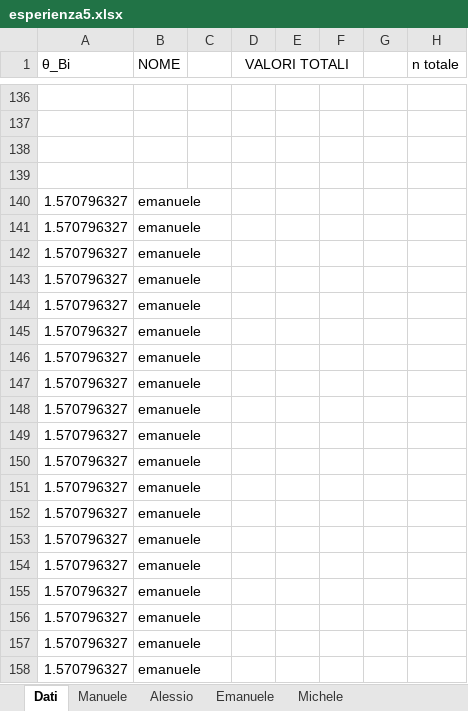
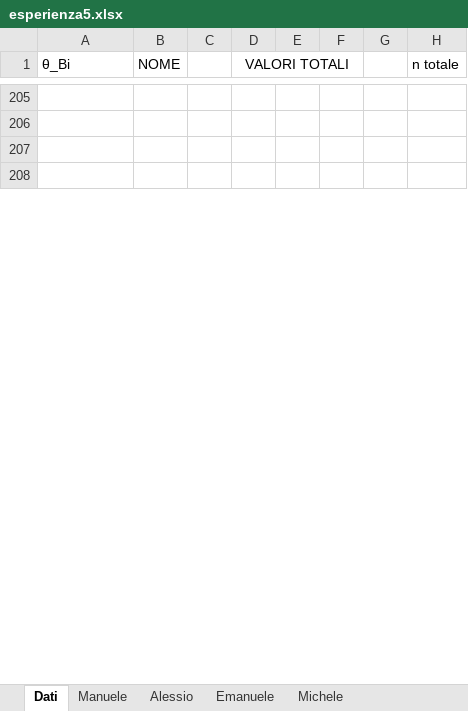
Before and after one commit to Its-mics/Laboratorio-di-Ottica, an Excel workbook: Laboratorio/esperienza5/esperienza5.xlsx, sheet Dati, drawn as a sheet; only a part is shown, gaps mark what is left out; values as stored, in another font and other column widths than the file's, no borders; charts and pictures not drawn; removed rows and columns are numbered as before the commit, all else as after; the diff covers the shown part only; the diff names each change by its address in the sheet, - before the commit and + after, or states it on an @@ line.

```diff
--- a/Laboratorio/esperienza5/esperienza5.xlsx (sheet Dati)
+++ b/Laboratorio/esperienza5/esperienza5.xlsx (sheet Dati)
-row 140: 1.570796327 | emanuele
-row 141: 1.570796327 | emanuele
-row 142: 1.570796327 | emanuele
-row 143: 1.570796327 | emanuele
-row 144: 1.570796327 | emanuele
-row 145: 1.570796327 | emanuele
-row 146: 1.570796327 | emanuele
-row 147: 1.570796327 | emanuele
-row 148: 1.570796327 | emanuele
-row 149: 1.570796327 | emanuele
-row 150: 1.570796327 | emanuele
-row 151: 1.570796327 | emanuele
-row 152: 1.570796327 | emanuele
-row 153: 1.570796327 | emanuele
-row 154: 1.570796327 | emanuele
-row 155: 1.570796327 | emanuele
-row 156: 1.570796327 | emanuele
-row 157: 1.570796327 | emanuele
-row 158: 1.570796327 | emanuele
```
Also changed, not shown: 121 added rows, 102 removed rows and 121 edited cells elsewhere in this sheet, sheet Manuele, sheet Alessio, sheet Emanuele, sheet Michele, charts or pictures.
